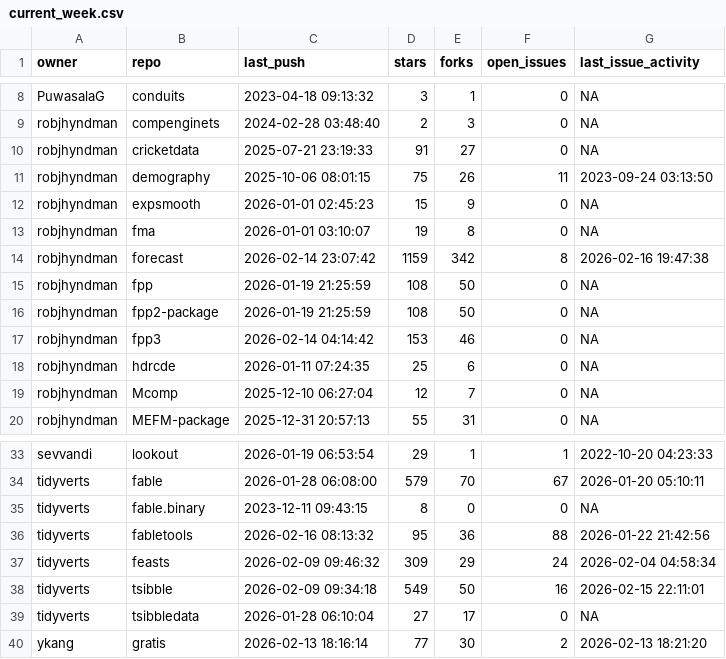
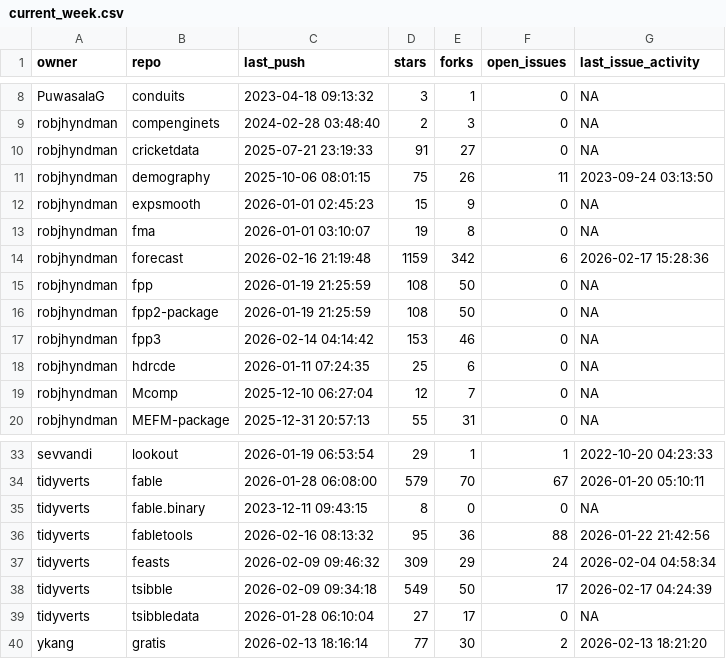
Before and after one commit to robjhyndman/gh-dashboard, a CSV file: current_week.csv, drawn as a sheet; only a part is shown, gaps mark what is left out.

```diff
--- a/current_week.csv
+++ b/current_week.csv
@@ -13,3 +13,3 @@
 "robjhyndman","fma",2026-01-01 03:10:07,19,8,0,NA
-"robjhyndman","forecast",2026-02-14 23:07:42,1159,342,8,2026-02-16 19:47:38
+"robjhyndman","forecast",2026-02-16 21:19:48,1159,342,6,2026-02-17 15:28:36
 "robjhyndman","fpp",2026-01-19 21:25:59,108,50,0,NA
@@ -37,3 +37,3 @@
 "tidyverts","feasts",2026-02-09 09:46:32,309,29,24,2026-02-04 04:58:34
-"tidyverts","tsibble",2026-02-09 09:34:18,549,50,16,2026-02-15 22:11:01
+"tidyverts","tsibble",2026-02-09 09:34:18,549,50,17,2026-02-17 04:24:39
 "tidyverts","tsibbledata",2026-01-28 06:10:04,27,17,0,NA
```
Also changed, not shown: cran_status.csv.
